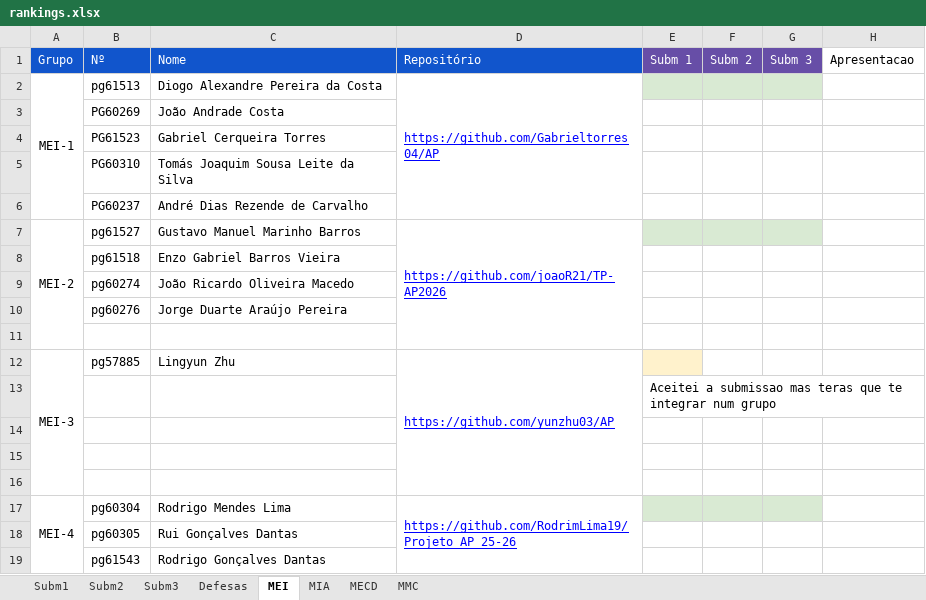
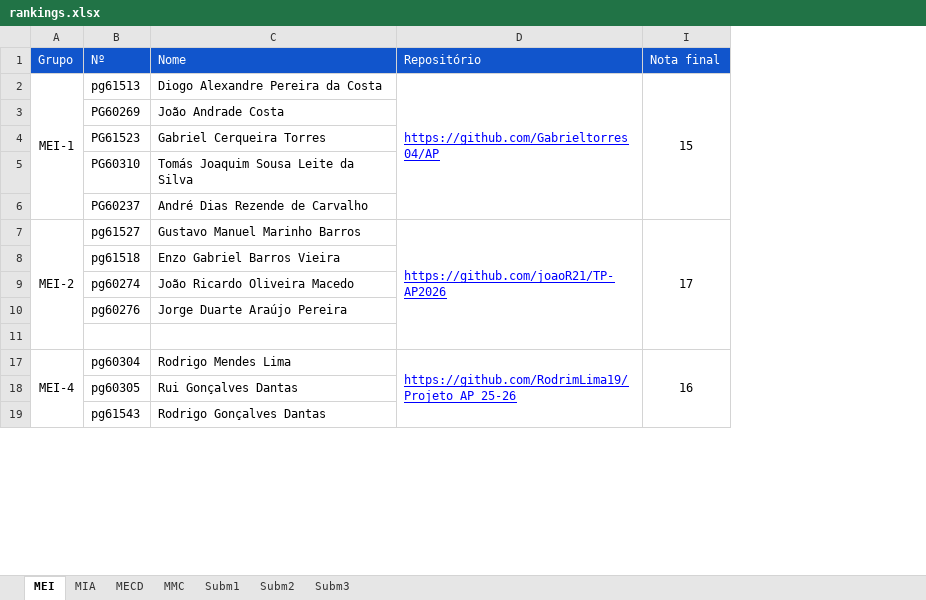
Before and after one commit to Luismpso/AP1, an Excel workbook: docs/rankings.xlsx, sheet MEI, drawn as a sheet; only a part is shown; values as stored, in another font and other column widths than the file's, no borders; charts and pictures not drawn; removed rows and columns are numbered as before the commit, all else as after; the diff names each change by its address in the sheet, - before the commit and + after, or states it on an @@ line.

```diff
--- a/docs/rankings.xlsx (sheet MEI)
+++ b/docs/rankings.xlsx (sheet MEI)
@@ sheet tab hidden: Defesas @@
@@ sheet tab order changed: MEI | MIA | MECD | MMC | Subm1 | Subm2 | Subm3 @@
@@ column E (Subm 1) hidden, empty @@
@@ column F (Subm 2) hidden, empty @@
@@ column G (Subm 3) hidden, empty @@
@@ column H (Apresentacao) hidden, empty @@
+column I (Nota final), rows 2-17: 15 |  |  |  |  | 17 |  |  |  |  | 16
-A7:A11 merged
+A7:A11 merged
-D7:D11 merged
+D7:D11 merged
-row 11: (empty)
@@ row 12 hidden: MEI-3 | pg57885 | Lingyun Zhu | https://github.com/yunzhu03/AP @@
-row 13:  |  |  |  | Aceitei a submissao mas teras que te integrar num grupo
-row 14: (empty)
-row 15: (empty)
```
Also changed, not shown: sheet MECD, sheet MMC, sheet MIA, 1 other file.
